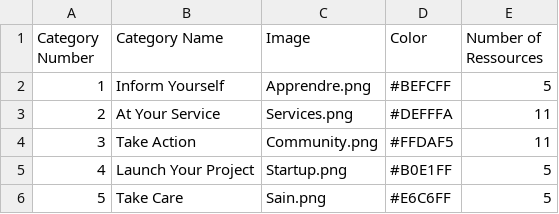
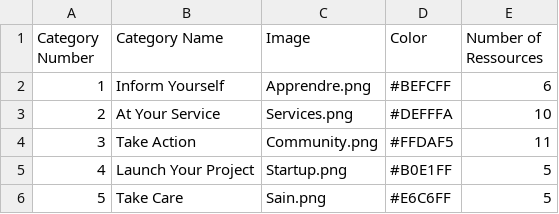
Before and after one commit to cocohhhhh/eco-emotion-resources, a TSV file: Descriptions - Categories.tsv, drawn as a sheet.

```diff
--- a/Descriptions - Categories.tsv
+++ b/Descriptions - Categories.tsv
@@ -1,4 +1,4 @@
 Category Number	Category Name	Image	Color	Number of Ressources
-1	Inform Yourself	Apprendre.png	#BEFCFF	5
-2	At Your Service	Services.png	#DEFFFA	11
+1	Inform Yourself	Apprendre.png	#BEFCFF	6
+2	At Your Service	Services.png	#DEFFFA	10
 3	Take Action	Community.png	#FFDAF5	11
```
Also changed, not shown: Descriptions - ressources.tsv, 5 other files.
